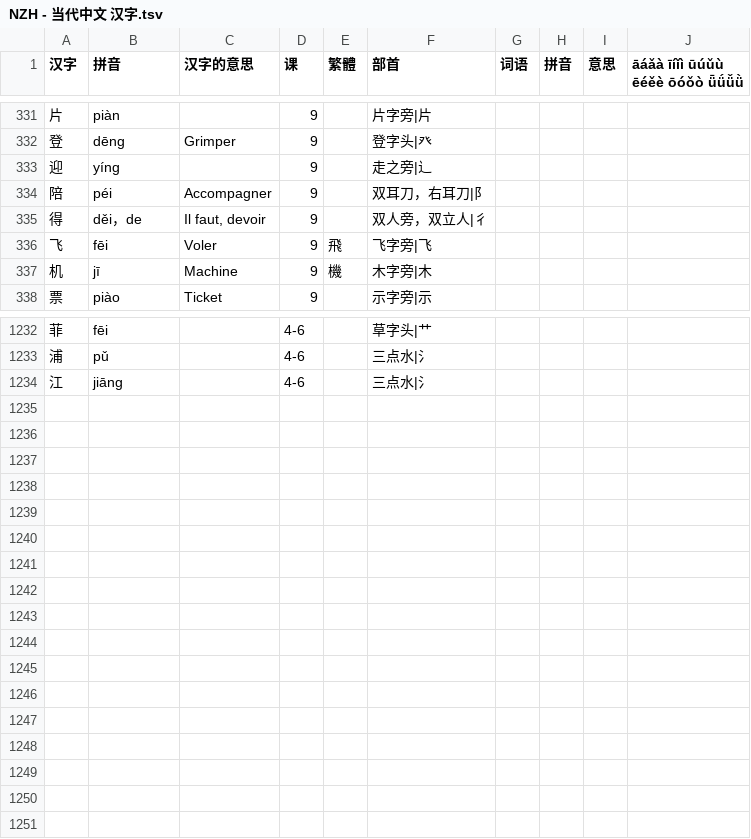
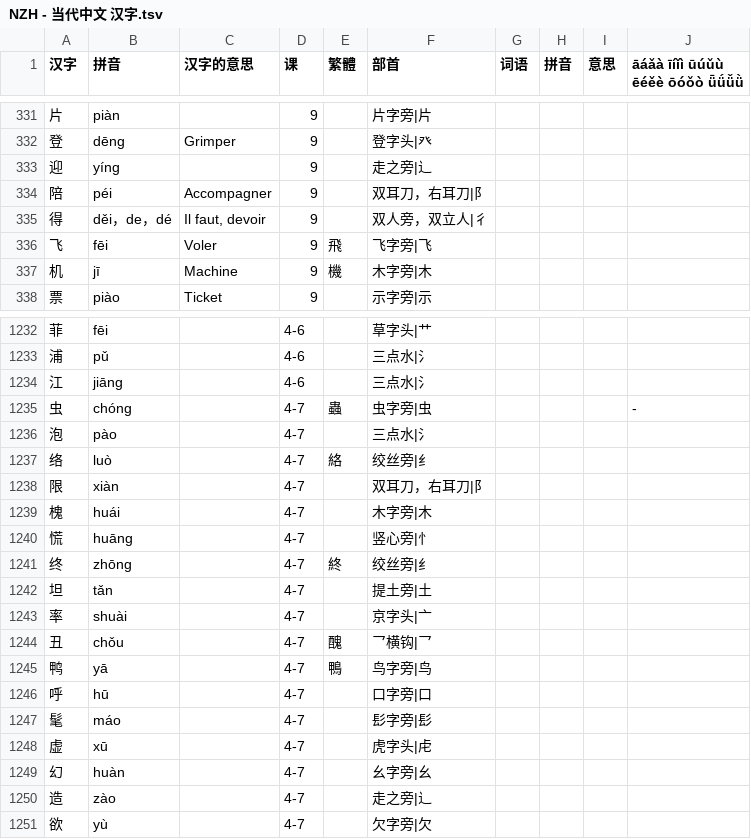
Before and after one commit to jdwebdev/chinois, a TSV file: tsv/NZH - 当代中文 汉字.tsv, drawn as a sheet; only a part is shown, gaps mark what is left out.

```diff
--- a/tsv/NZH - 当代中文 汉字.tsv
+++ b/tsv/NZH - 当代中文 汉字.tsv
@@ -334,3 +334,3 @@
 陪	péi	Accompagner	9		双耳刀，右耳刀|阝				
-得	děi，de	Il faut, devoir	9		双人旁，双立人|彳				
+得	děi，de，dé	Il faut, devoir	9		双人旁，双立人|彳				
 飞	fēi	Voler	9	飛	飞字旁|飞				
@@ -1234 +1234,18 @@
 江	jiāng		4-6		三点水|氵				
+虫	chóng		4-7	蟲	虫字旁|虫				-
+泡	pào		4-7		三点水|氵				
+络	luò		4-7	絡	绞丝旁|纟				
+限	xiàn		4-7		双耳刀，右耳刀|阝				
+槐	huái		4-7		木字旁|木				
+慌	huāng		4-7		竖心旁|忄				
+终	zhōng		4-7	終	绞丝旁|纟				
+坦	tǎn		4-7		提土旁|土				
+率	shuài		4-7		京字头|亠				
+丑	chǒu		4-7	醜	乛横钩|乛				
+鸭	yā		4-7	鴨	鸟字旁|鸟				
+呼	hū		4-7		口字旁|口				
+髦	máo		4-7		髟字旁|髟				
+虚	xū		4-7		虎字头|虍				
+幻	huàn		4-7		幺字旁|幺				
+造	zào		4-7		走之旁|辶				
+欲	yù		4-7		欠字旁|欠				
```
Also changed, not shown: tsv/NZH - 当代中文 例子.tsv, tsv/NZH - 当代中文 课文.tsv, 3 other files.
